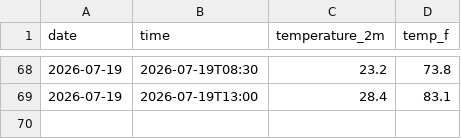
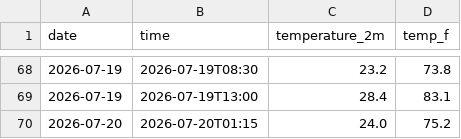
Before and after one commit to chumpathine/Weather---Tracker, a CSV file: daily_log.csv, drawn as a sheet; only a part is shown, gaps mark what is left out.

```diff
--- a/daily_log.csv
+++ b/daily_log.csv
@@ -69 +69,2 @@ date,time,temperature_2m,temp_f
 2026-07-19,2026-07-19T13:00,28.4,83.1
+2026-07-20,2026-07-20T01:15,24.0,75.2
```
Also changed, not shown: 2 other files.
